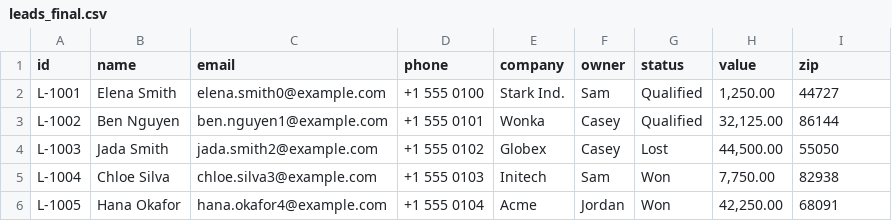
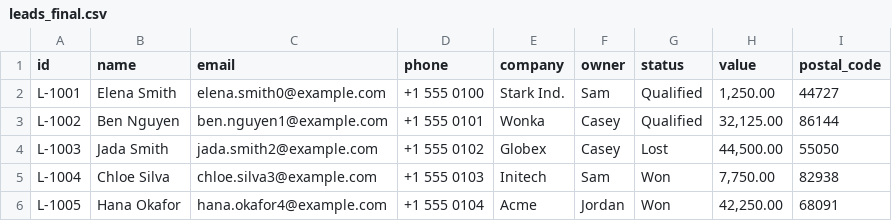
Before and after one commit to LakshmirajSunilSawant/silent-diff, a CSV file: examples/leads_final.csv, drawn as a sheet; only a part is shown.

Commit message:
Add P2 features: renamed columns, date and tolerance normalization, side-by-side view
- F7: suggest renamed columns when a removed and an added column share at
  least 80% of values; one click compares them as one column, with undo
- F15: compare dates by calendar day (ISO, M/D/Y or D/M/Y, named months,
  times) and allow a numeric tolerance, absolute or percent
- F22: side-by-side view with Before and After aligned row by row
- CLI flags: --dates, --dmy, --tolerance, --rename
- Excel export labels renamed columns; demo data includes a renamed column
- Tests for date parsing, tolerance and rename detection

```diff
--- a/examples/leads_final.csv
+++ b/examples/leads_final.csv
@@ -1,2 +1,2 @@
-id,name,email,phone,company,owner,status,value,zip
+id,name,email,phone,company,owner,status,value,postal_code
 L-1001,Elena Smith,elena.smith0@example.com,+1 555 0100,Stark Ind.,Sam,Qualified,"1,250.00",44727
```
Also changed, not shown: 15 other files.
